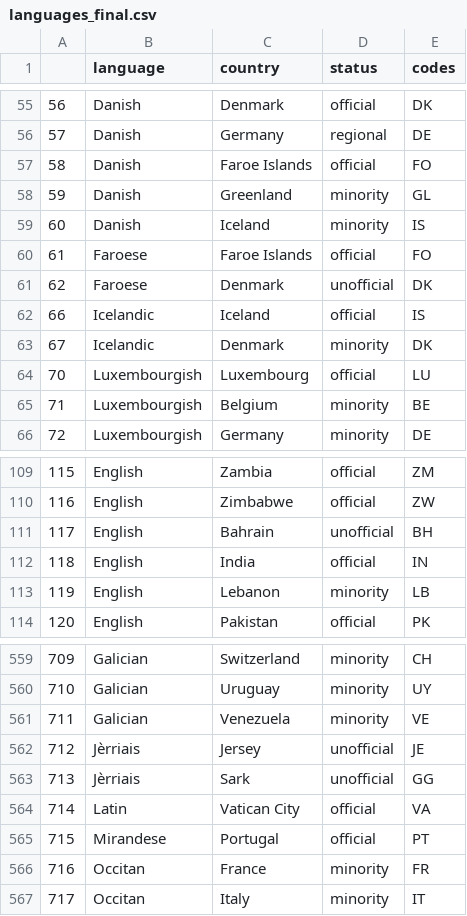
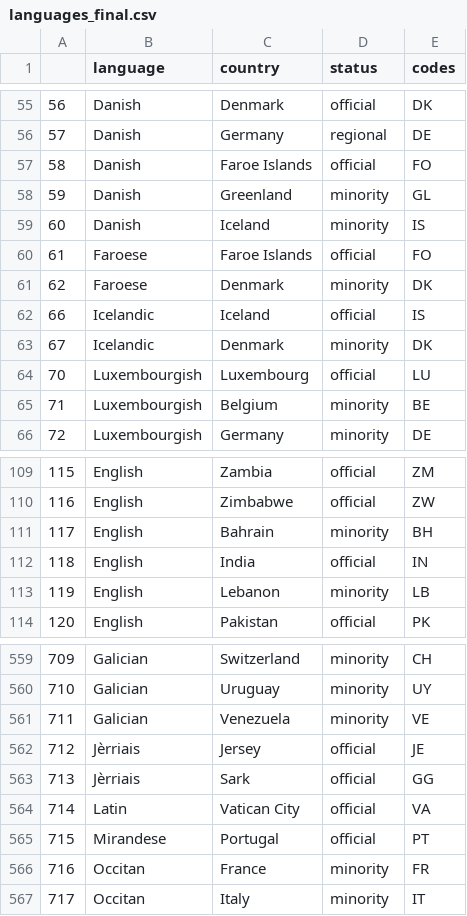
Before and after one commit to mas-4/languagemap_data, a CSV file: languages_final.csv, drawn as a sheet; only a part is shown, gaps mark what is left out.

Commit message:
Eliminate unofficial, update README

```diff
--- a/languages_final.csv
+++ b/languages_final.csv
@@ -60,3 +60,3 @@
 61,Faroese,Faroe Islands,official,FO
-62,Faroese,Denmark,unofficial,DK
+62,Faroese,Denmark,minority,DK
 66,Icelandic,Iceland,official,IS
@@ -110,3 +110,3 @@
 116,English,Zimbabwe,official,ZW
-117,English,Bahrain,unofficial,BH
+117,English,Bahrain,minority,BH
 118,English,India,official,IN
@@ -561,4 +561,4 @@
 711,Galician,Venezuela,minority,VE
-712,Jèrriais,Jersey,unofficial,JE
-713,Jèrriais,Sark,unofficial,GG
+712,Jèrriais,Jersey,official,JE
+713,Jèrriais,Sark,official,GG
 714,Latin,Vatican City,official,VA
```
Also changed, not shown: 2 other files.
